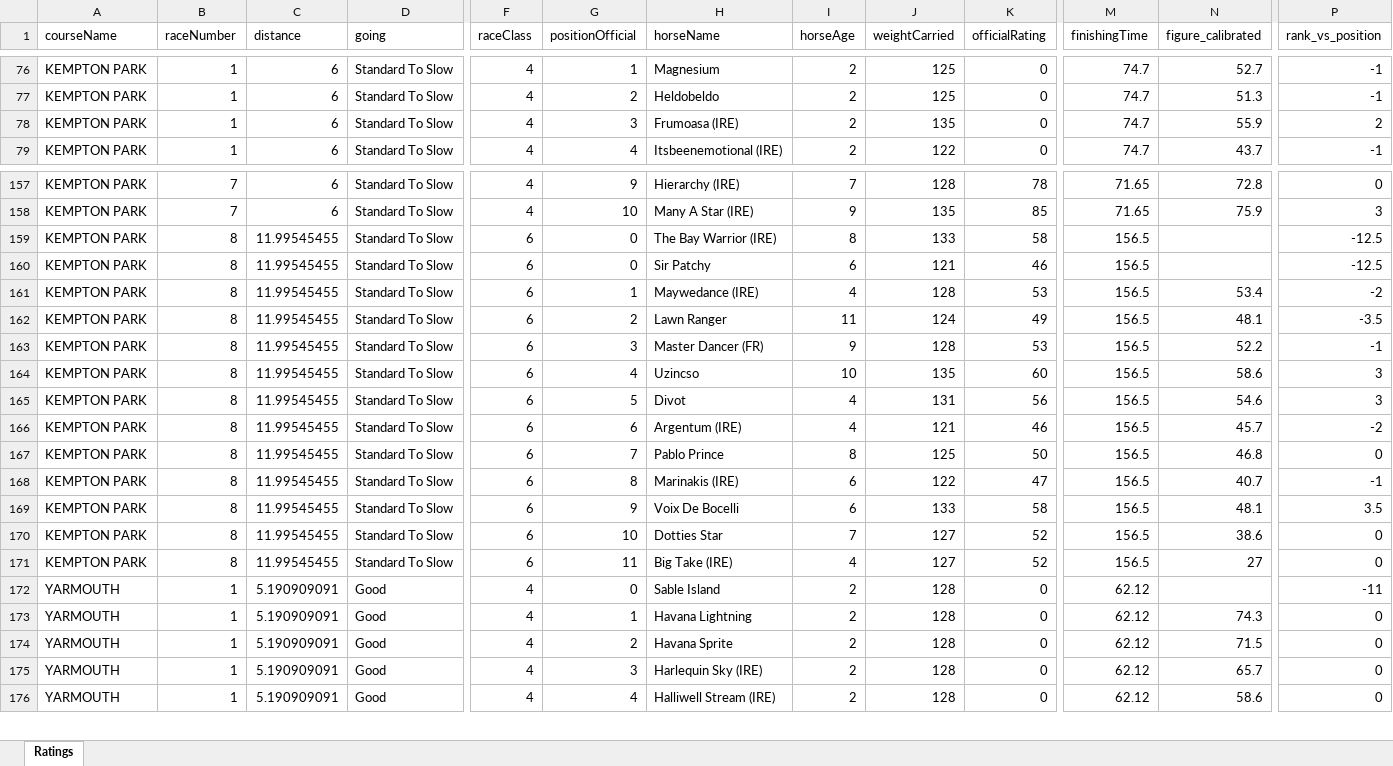
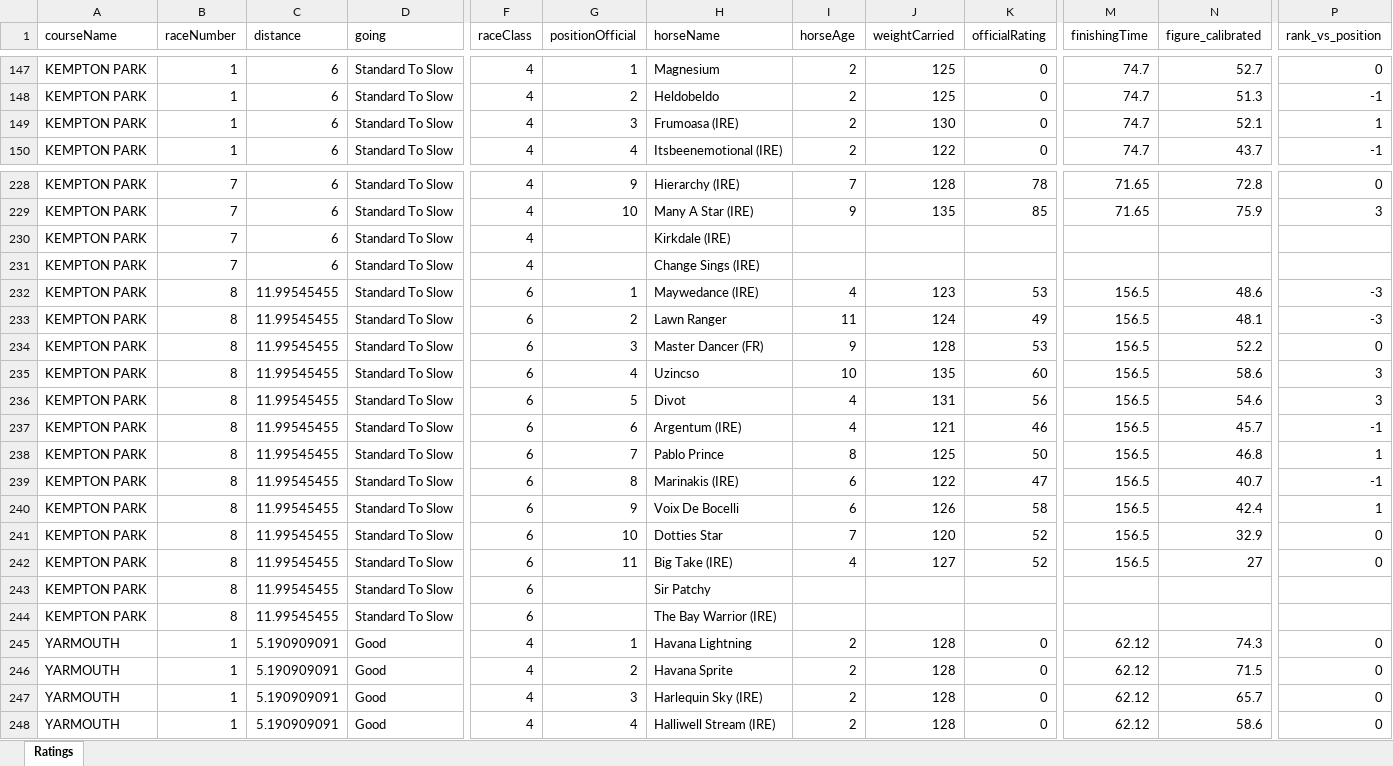
Before and after one commit to tomwilson41986/racing-speed-figures, an Excel workbook: output/daily_ratings/uk_ratings_2026-05-20.xlsx, sheet Ratings, drawn as a sheet; only a part is shown, gaps mark what is left out; values as stored, in another font and other column widths than the file's, no borders; removed rows and columns are numbered as before the commit, all else as after; rows hold the shown columns only; the diff covers the shown part only; the diff names each change by its address in the sheet, - before the commit and + after, or states it on an @@ line.

```diff
--- a/output/daily_ratings/uk_ratings_2026-05-20.xlsx (sheet Ratings)
+++ b/output/daily_ratings/uk_ratings_2026-05-20.xlsx (sheet Ratings)
-P147 (rank_vs_position): -1
+P147 (rank_vs_position): 0
-J149 (weightCarried): 135
+J149 (weightCarried): 130
-N149 (figure_calibrated): 55.9
+N149 (figure_calibrated): 52.1
-P149 (rank_vs_position): 2
+P149 (rank_vs_position): 1
-B230 (raceNumber): 8
+B230 (raceNumber): 7
-C230 (distance): 11.99545455
+C230 (distance): 6
-F230 (raceClass): 6
+F230 (raceClass): 4
-G230 (positionOfficial): 0
+G230 (positionOfficial): (empty)
-H230 (horseName): The Bay Warrior (IRE)
+H230 (horseName): Kirkdale (IRE)
-I230 (horseAge): 8
+I230 (horseAge): (empty)
-J230 (weightCarried): 133
+J230 (weightCarried): (empty)
-K230 (officialRating): 58
+K230 (officialRating): (empty)
-M230 (finishingTime): 156.5
+M230 (finishingTime): (empty)
-P230 (rank_vs_position): -12.5
+P230 (rank_vs_position): (empty)
-row 160: KEMPTON PARK | 8 | 11.99545455 | Standard To Slow | 6 | 0 | Sir Patchy | 6 | 121 | 46 | 156.5 |  | -12.5
+row 231: KEMPTON PARK | 7 | 6 | Standard To Slow | 4 |  | Change Sings (IRE)
-J232 (weightCarried): 128
+J232 (weightCarried): 123
-N232 (figure_calibrated): 53.4
+N232 (figure_calibrated): 48.6
-P232 (rank_vs_position): -2
+P232 (rank_vs_position): -3
-P233 (rank_vs_position): -3.5
+P233 (rank_vs_position): -3
-P234 (rank_vs_position): -1
+P234 (rank_vs_position): 0
-P237 (rank_vs_position): -2
+P237 (rank_vs_position): -1
-P238 (rank_vs_position): 0
+P238 (rank_vs_position): 1
-J240 (weightCarried): 133
+J240 (weightCarried): 126
-N240 (figure_calibrated): 48.1
+N240 (figure_calibrated): 42.4
-P240 (rank_vs_position): 3.5
+P240 (rank_vs_position): 1
-J241 (weightCarried): 127
+J241 (weightCarried): 120
-N241 (figure_calibrated): 38.6
+N241 (figure_calibrated): 32.9
-row 172: YARMOUTH | 1 | 5.190909091 | Good | 4 | 0 | Sable Island | 2 | 128 | 0 | 62.12 |  | -11
+row 243: KEMPTON PARK | 8 | 11.99545455 | Standard To Slow | 6 |  | Sir Patchy
+row 244: KEMPTON PARK | 8 | 11.99545455 | Standard To Slow | 6 |  | The Bay Warrior (IRE)
```
Also changed, not shown: 86 added rows, 14 removed rows and 127 edited cells elsewhere in this sheet, 3 other files.
